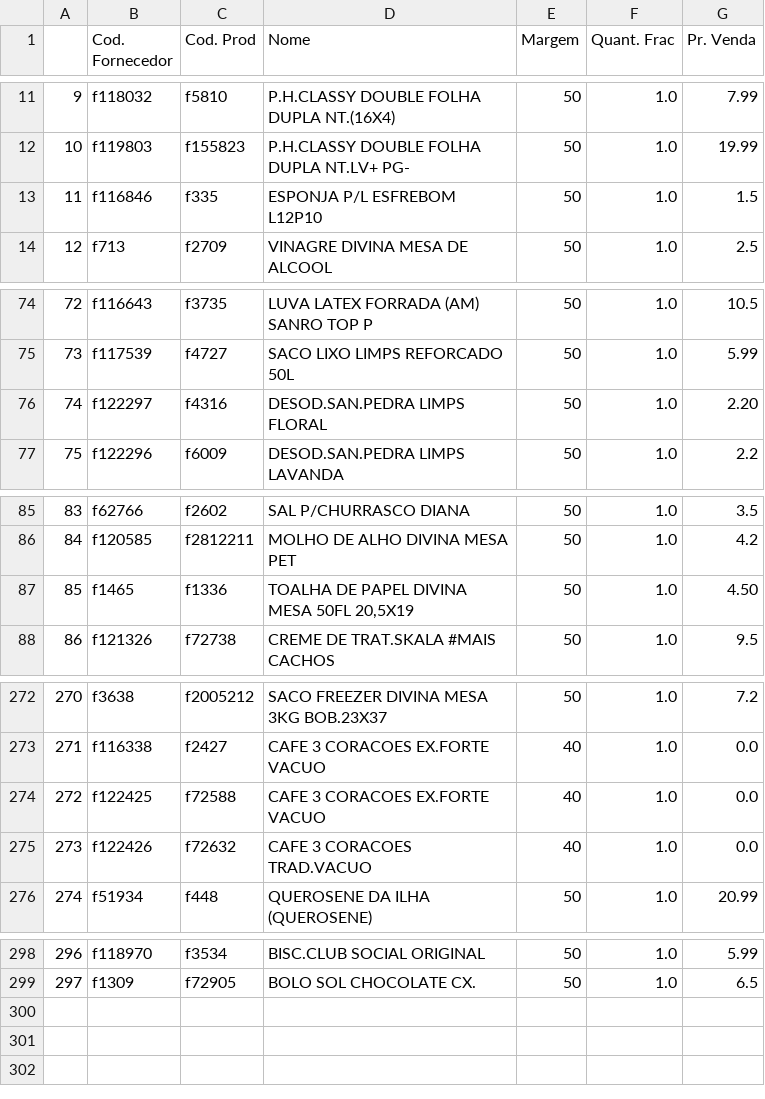
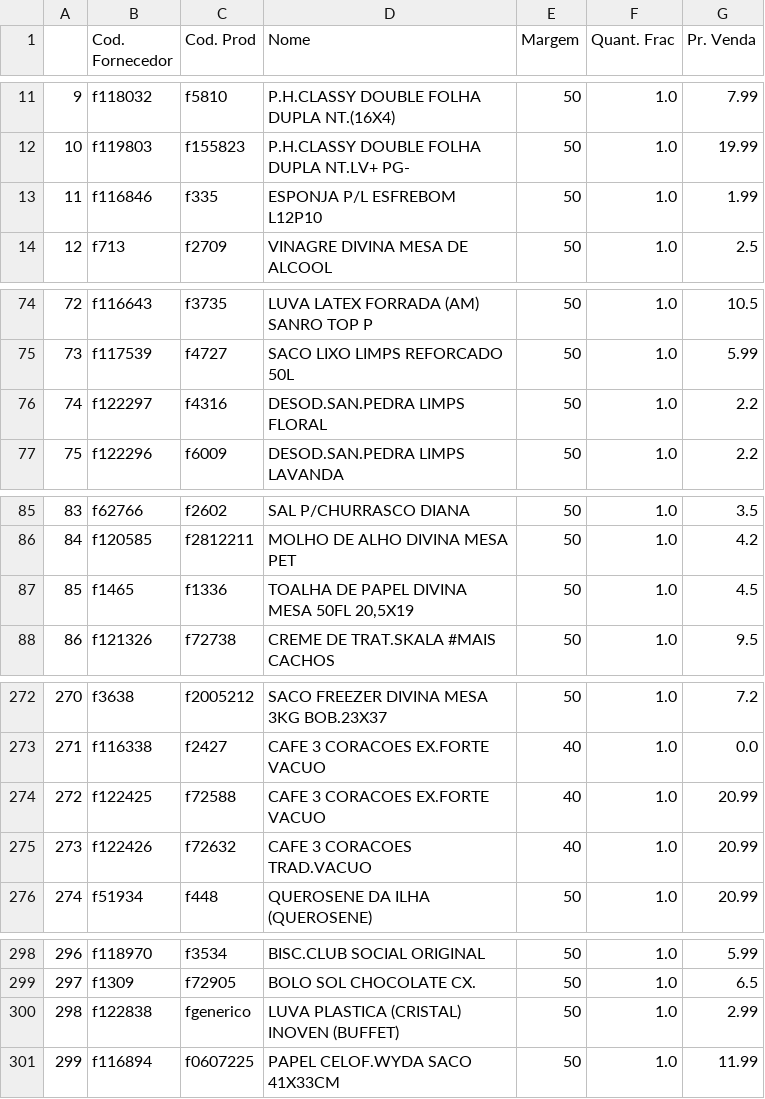
Before and after one commit to I3run01/PY-Auto-Preco-V2, a CSV file: Bocchi BD.csv, drawn as a sheet; only a part is shown, gaps mark what is left out; the diff covers the shown part only.

```diff
--- a/Bocchi BD.csv
+++ b/Bocchi BD.csv
@@ -12,3 +12,3 @@
 10,f119803,f155823,P.H.CLASSY DOUBLE FOLHA DUPLA NT.LV+ PG-,50,1.0,19.99
-11,f116846,f335,ESPONJA P/L ESFREBOM L12P10,50,1.0,1.5
+11,f116846,f335,ESPONJA P/L ESFREBOM L12P10,50,1.0,1.99
 12,f713,f2709,VINAGRE DIVINA MESA DE ALCOOL,50,1.0,2.5
@@ -75,3 +75,3 @@
 73,f117539,f4727,SACO LIXO LIMPS REFORCADO 50L,50,1.0,5.99
-74,f122297,f4316,DESOD.SAN.PEDRA LIMPS FLORAL,50,1.0,2.20
+74,f122297,f4316,DESOD.SAN.PEDRA LIMPS FLORAL,50,1.0,2.2
 75,f122296,f6009,DESOD.SAN.PEDRA LIMPS LAVANDA,50,1.0,2.2
@@ -86,3 +86,3 @@
 84,f120585,f2812211,MOLHO DE ALHO DIVINA MESA PET,50,1.0,4.2
-85,f1465,f1336,"TOALHA DE PAPEL DIVINA MESA 50FL 20,5X19",50,1.0,4.50
+85,f1465,f1336,"TOALHA DE PAPEL DIVINA MESA 50FL 20,5X19",50,1.0,4.5
 86,f121326,f72738,CREME DE TRAT.SKALA #MAIS CACHOS,50,1.0,9.5
@@ -273,4 +273,4 @@
 271,f116338,f2427,CAFE 3 CORACOES EX.FORTE VACUO,40,1.0,0.0
-272,f122425,f72588,CAFE 3 CORACOES EX.FORTE VACUO,40,1.0,0.0
-273,f122426,f72632,CAFE 3 CORACOES TRAD.VACUO,40,1.0,0.0
+272,f122425,f72588,CAFE 3 CORACOES EX.FORTE VACUO,40,1.0,20.99
+273,f122426,f72632,CAFE 3 CORACOES TRAD.VACUO,40,1.0,20.99
 274,f51934,f448,QUEROSENE DA ILHA (QUEROSENE),50,1.0,20.99
@@ -299 +299,3 @@
 297,f1309,f72905,BOLO SOL CHOCOLATE CX.,50,1.0,6.5
+298,f122838,fgenerico,LUVA PLASTICA (CRISTAL) INOVEN (BUFFET),50,1.0,2.99
+299,f116894,f0607225,PAPEL CELOF.WYDA SACO 41X33CM,50,1.0,11.99
```
Also changed, not shown: 4 edited cells elsewhere in this file.
